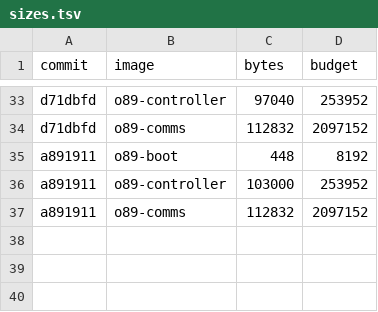
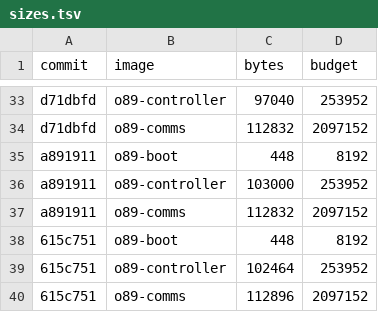
Before and after one commit to origin89hq/firmware, a TSV file: docs/sizes.tsv, drawn as a sheet; only a part is shown, gaps mark what is left out; the diff names each change by its address in the sheet, - before the commit and + after, or states it on an @@ line.

Commit message:
docs: record the sizes at 615c751 (#69)

```diff
--- a/docs/sizes.tsv
+++ b/docs/sizes.tsv
+row 38: 615c751 | o89-boot | 448 | 8192
+row 39: 615c751 | o89-controller | 102464 | 253952
+row 40: 615c751 | o89-comms | 112896 | 2097152
```
